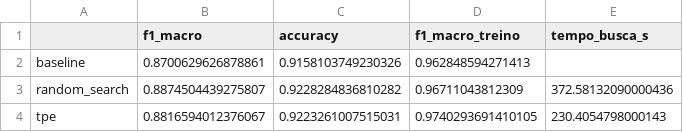
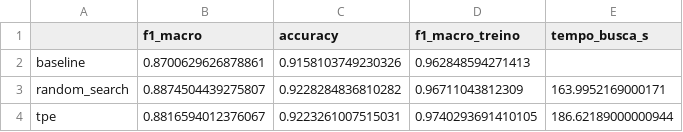
Before and after one commit to lianeheidemann/modelnet10-mlp-hiperparametros, a CSV file: output/comparacao_baseline_buscas.csv, drawn as a sheet.

```diff
--- a/output/comparacao_baseline_buscas.csv
+++ b/output/comparacao_baseline_buscas.csv
@@ -2,3 +2,3 @@
 baseline,0.8700629626878861,0.9158103749230326,0.962848594271413,
-random_search,0.8874504439275807,0.9228284836810282,0.96711043812309,372.58132090000436
-tpe,0.8816594012376067,0.9223261007515031,0.9740293691410105,230.4054798000143
+random_search,0.8874504439275807,0.9228284836810282,0.96711043812309,163.9952169000171
+tpe,0.8816594012376067,0.9223261007515031,0.9740293691410105,186.62189000000944
```
Also changed, not shown: output/random_search_trials.csv, output/sensibilidade_alpha.csv, 24 other files.
